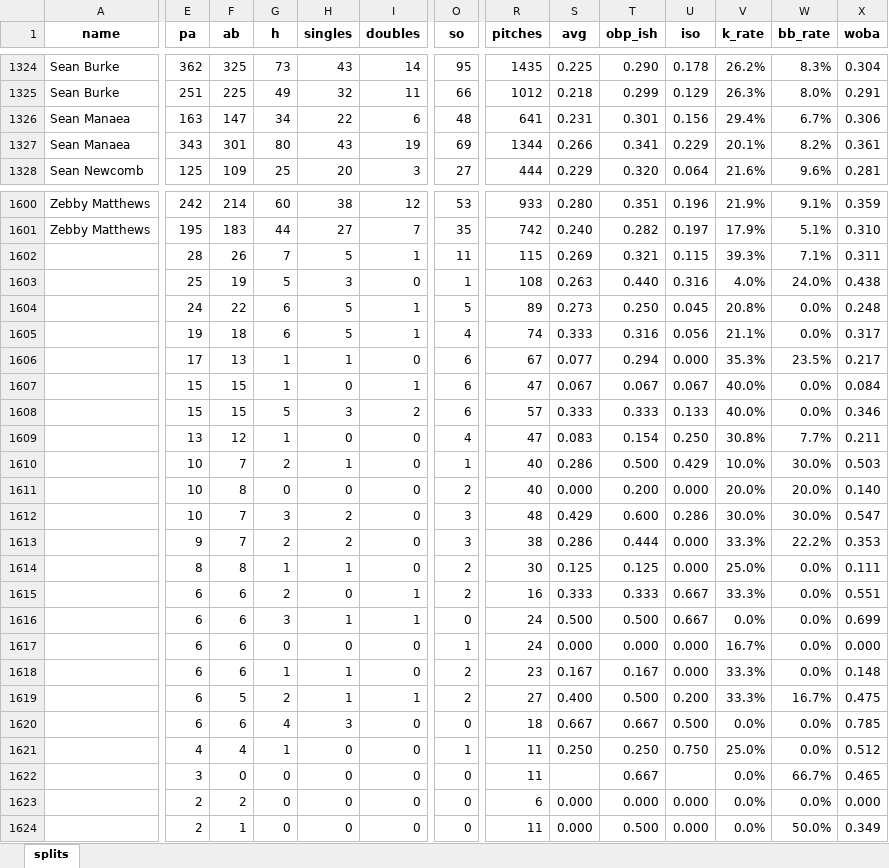
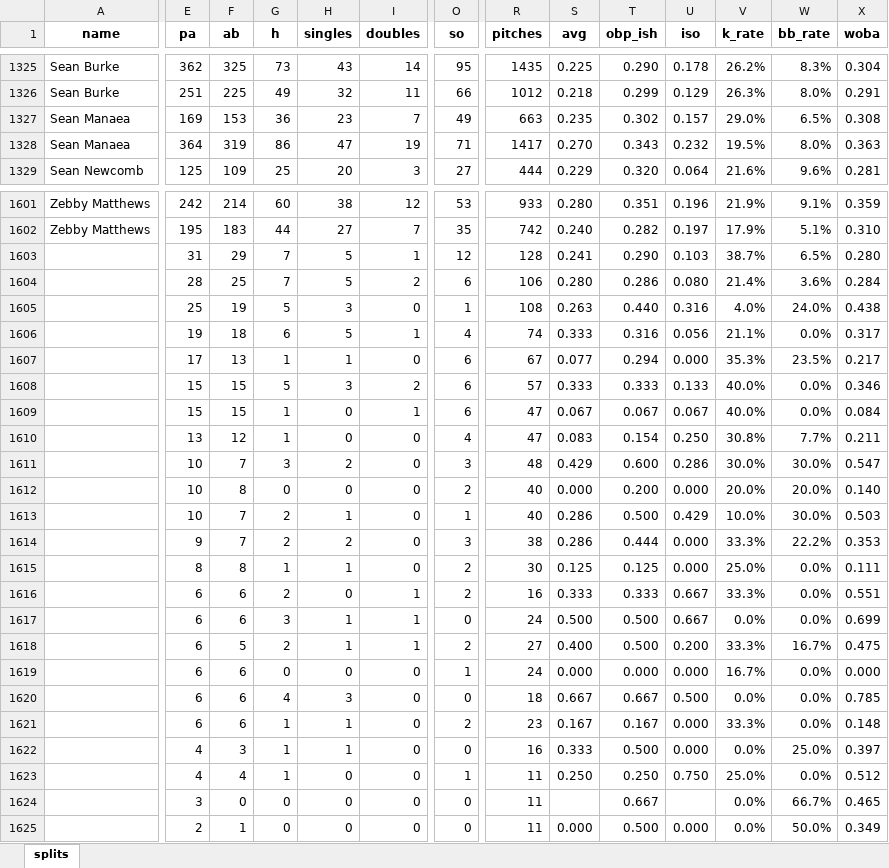
Before and after one commit to mtdewrocks/sports-analytics, an Excel workbook: backend/data/mlb/statcast_pitchers_2026.xlsx, sheet splits, drawn as a sheet; only a part is shown, gaps mark what is left out; values as stored, in another font and other column widths than the file's, no borders; removed rows and columns are numbered as before the commit, all else as after; rows hold the shown columns only; the diff covers the shown part only; the diff names each change by its address in the sheet, - before the commit and + after, or states it on an @@ line.

```diff
--- a/backend/data/mlb/statcast_pitchers_2026.xlsx (sheet splits)
+++ b/backend/data/mlb/statcast_pitchers_2026.xlsx (sheet splits)
-E1327 (pa): 163
+E1327 (pa): 169
-F1327 (ab): 147
+F1327 (ab): 153
-G1327 (h): 34
+G1327 (h): 36
-H1327 (singles): 22
+H1327 (singles): 23
-I1327 (doubles): 6
+I1327 (doubles): 7
-O1327 (so): 48
+O1327 (so): 49
-R1327 (pitches): 641
+R1327 (pitches): 663
-S1327 (avg): 0.231
+S1327 (avg): 0.235
-T1327 (obp_ish): 0.301
+T1327 (obp_ish): 0.302
-U1327 (iso): 0.156
+U1327 (iso): 0.157
-V1327 (k_rate): 29.4%
+V1327 (k_rate): 29.0%
-W1327 (bb_rate): 6.7%
+W1327 (bb_rate): 6.5%
-X1327 (woba): 0.306
+X1327 (woba): 0.308
-row 1327: Sean Manaea | 343 | 301 | 80 | 43 | 19 | 69 | 1344 | 0.266 | 0.341 | 0.229 | 20.1% | 8.2% | 0.361
+row 1328: Sean Manaea | 364 | 319 | 86 | 47 | 19 | 71 | 1417 | 0.270 | 0.343 | 0.232 | 19.5% | 8.0% | 0.363
-row 1602:  | 28 | 26 | 7 | 5 | 1 | 11 | 115 | 0.269 | 0.321 | 0.115 | 39.3% | 7.1% | 0.311
+row 1603:  | 31 | 29 | 7 | 5 | 1 | 12 | 128 | 0.241 | 0.290 | 0.103 | 38.7% | 6.5% | 0.280
+row 1604:  | 28 | 25 | 7 | 5 | 2 | 6 | 106 | 0.280 | 0.286 | 0.080 | 21.4% | 3.6% | 0.284
-row 1604:  | 24 | 22 | 6 | 5 | 1 | 5 | 89 | 0.273 | 0.250 | 0.045 | 20.8% | 0.0% | 0.248
@@ row 1607 moved to row 1609: L @@
@@ row 1611 moved to row 1612: L @@
@@ row 1610 moved to row 1613: L @@
@@ row 1617 moved to row 1619: L @@
@@ row 1618 moved to row 1621: L @@
+row 1622:  | 4 | 3 | 1 | 1 | 0 | 0 | 16 | 0.333 | 0.500 | 0.000 | 0.0% | 25.0% | 0.397
-row 1623:  | 2 | 2 | 0 | 0 | 0 | 0 | 6 | 0.000 | 0.000 | 0.000 | 0.0% | 0.0% | 0.000
```
Also changed, not shown: 3 added rows, 2 removed rows, 3 moved rows and 1425 edited cells elsewhere in this sheet, backend/data/mlb/statcast_hitters_2026.xlsx, 8 other files.
